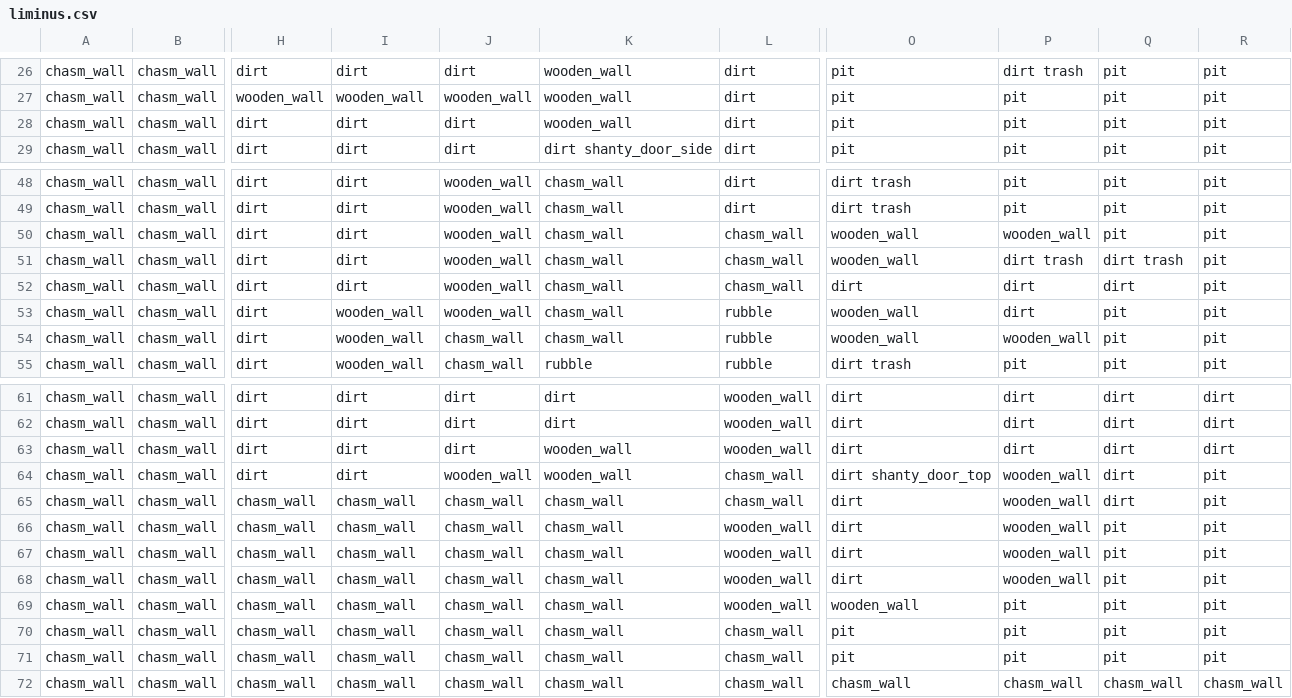
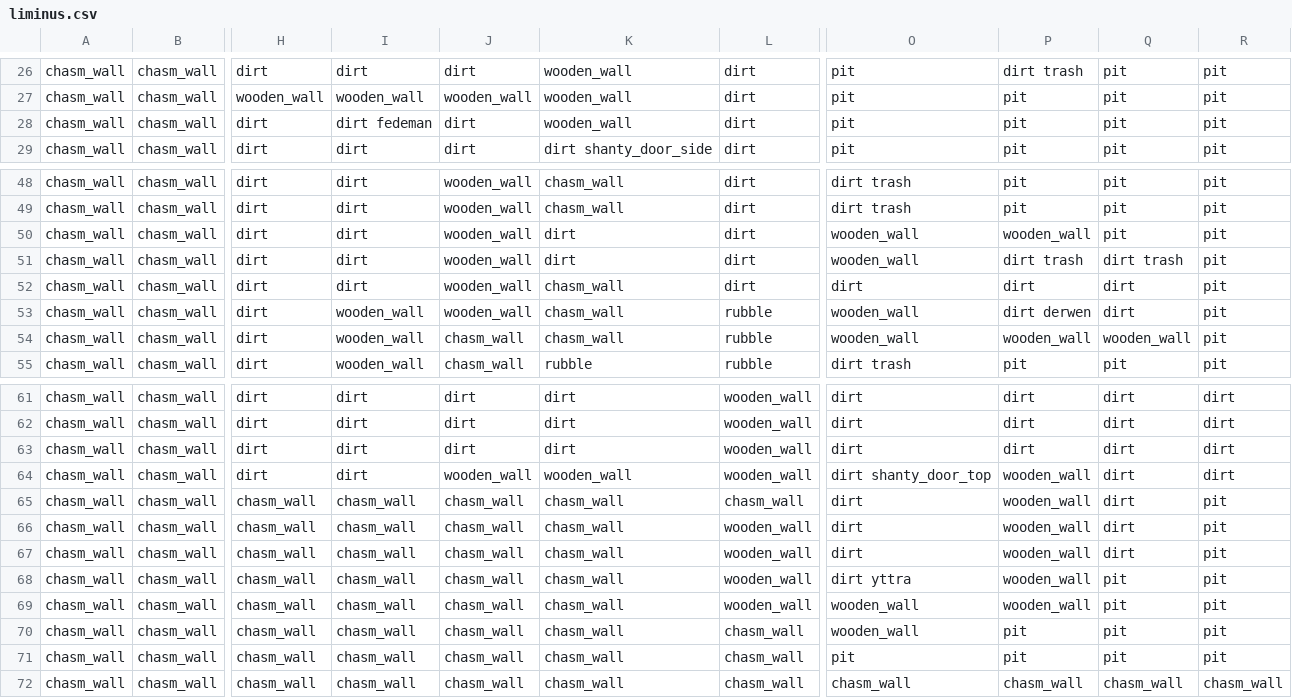
Before and after one commit to elliotlondon/SludgeWorks, a CSV file: data/prefabs/liminus.csv, drawn as a sheet; only a part is shown, gaps mark what is left out; the diff names each change by its address in the sheet, - before the commit and + after, or states it on an @@ line.

Commit message:
more liminus content

```diff
--- a/data/prefabs/liminus.csv
+++ b/data/prefabs/liminus.csv
-I28: dirt
+I28: dirt fedeman
-K50:K51: chasm_wall
+K50:K51: dirt
-L50:L52: chasm_wall
+L50:L52: dirt
-P53: dirt
+P53: dirt derwen
-Q53: pit
+Q53: dirt
-Q54: pit
+Q54: wooden_wall
-K63: wooden_wall
+K63: dirt
-L64: chasm_wall
+L64: wooden_wall
-R64: pit
+R64: dirt
-Q66:Q67: pit
+Q66:Q67: dirt
-O68: dirt
+O68: dirt yttra
-P69: pit
+P69: wooden_wall
-O70: pit
+O70: wooden_wall
```
Also changed, not shown: 4 other files.
